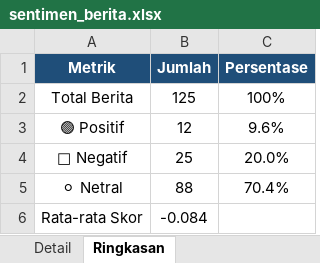
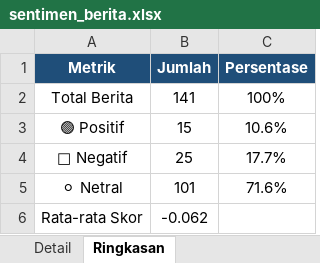
Before and after one commit to adiorany3/sembako-dashboard, an Excel workbook: data/sentimen_berita.xlsx, sheet Ringkasan, drawn as a sheet; values as stored, in another font and other column widths than the file's, no borders; charts and pictures not drawn; the diff names each change by its address in the sheet, - before the commit and + after, or states it on an @@ line.

```diff
--- a/data/sentimen_berita.xlsx (sheet Ringkasan)
+++ b/data/sentimen_berita.xlsx (sheet Ringkasan)
-B2 (Jumlah): 125
+B2 (Jumlah): 141
-B3 (Jumlah): 12
+B3 (Jumlah): 15
-C3 (Persentase): 9.6%
+C3 (Persentase): 10.6%
-C4 (Persentase): 20.0%
+C4 (Persentase): 17.7%
-B5 (Jumlah): 88
+B5 (Jumlah): 101
-C5 (Persentase): 70.4%
+C5 (Persentase): 71.6%
-B6 (Jumlah): -0.084
+B6 (Jumlah): -0.062
```
Also changed, not shown: sheet Detail, 6 other files.
